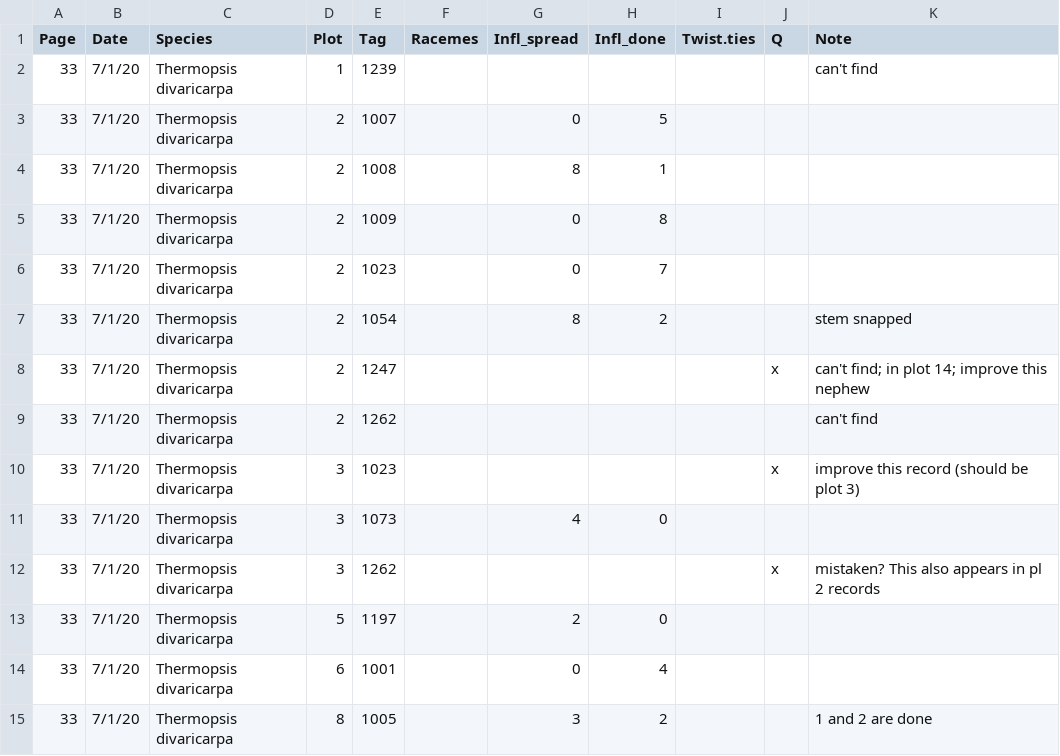
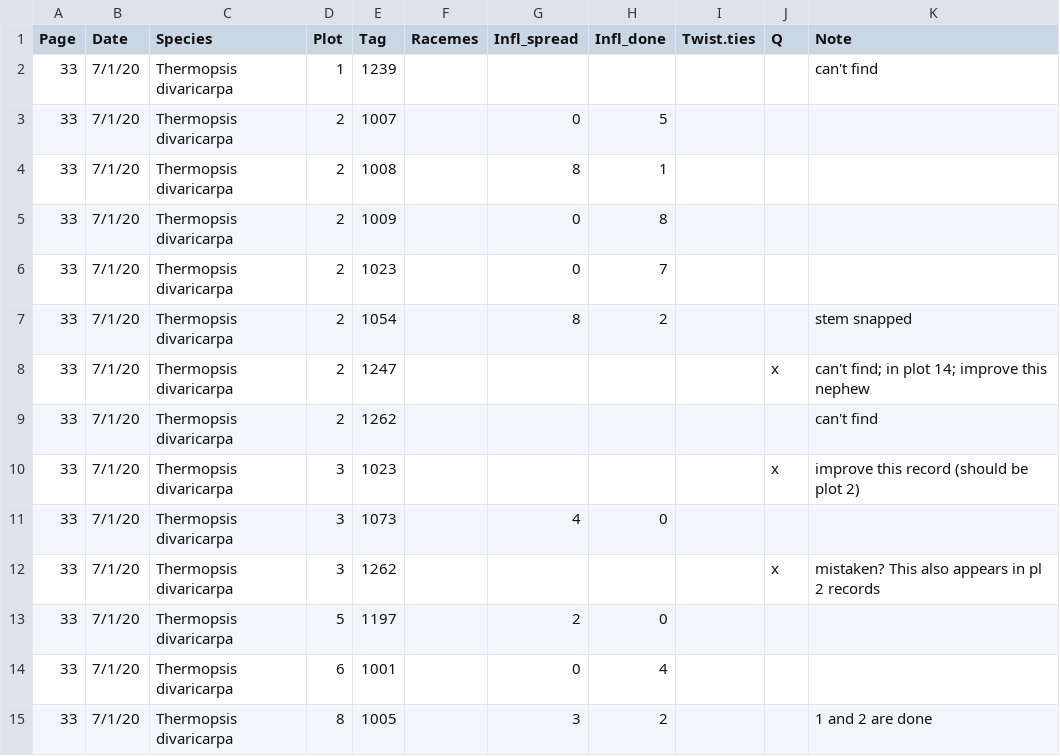
Before and after one commit to melbourne-lab/canopy_flowering, a CSV file: data/raw_data/data_2020/data_entry_07-01-2020.csv (was data/raw_data/data_entry_07-01-2020.csv), drawn as a sheet; only a part is shown.

Commit message:
move data into 2020 folder AND clean up some mis-reads in raw data

```diff
--- a/data/raw_data/data_entry_07-01-2020.csv
+++ b/data/raw_data/data_2020/data_entry_07-01-2020.csv
@@ -9,3 +9,3 @@ Page,Date,Species,Plot,Tag,Racemes,Infl_spread,Infl_done,Twist.ties,Q,Note
 33,7/1/20,Thermopsis divaricarpa,2,1262,,,,,,can't find
-33,7/1/20,Thermopsis divaricarpa,3,1023,,,,,x,improve this record (should be plot 3)
+33,7/1/20,Thermopsis divaricarpa,3,1023,,,,,x,improve this record (should be plot 2)
 33,7/1/20,Thermopsis divaricarpa,3,1073,,4,0,,,
```
Also changed, not shown: 43 other files.
